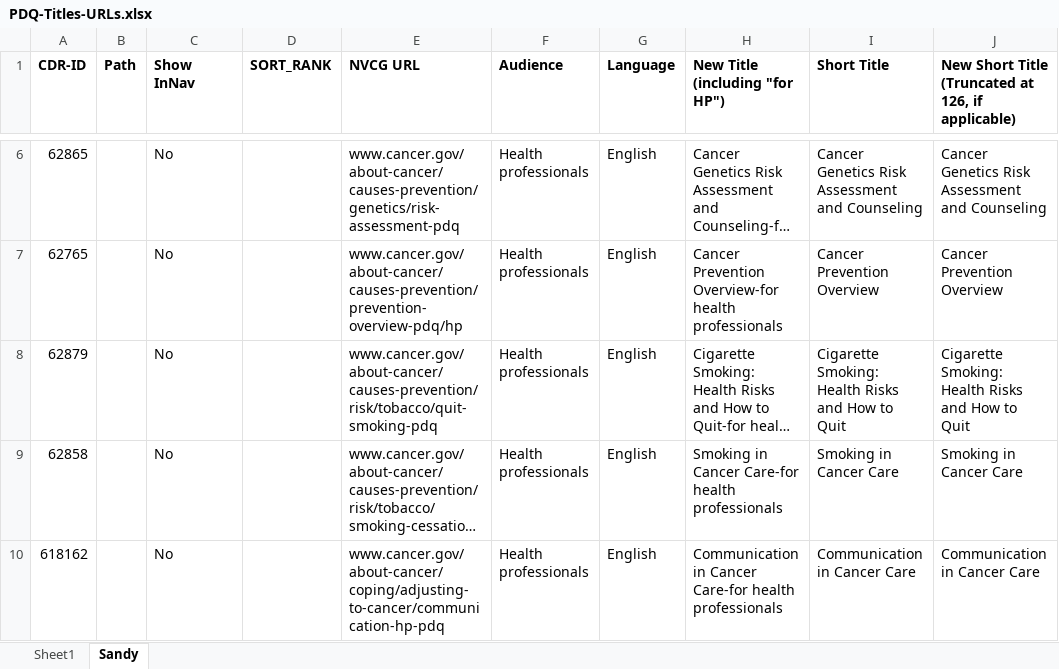
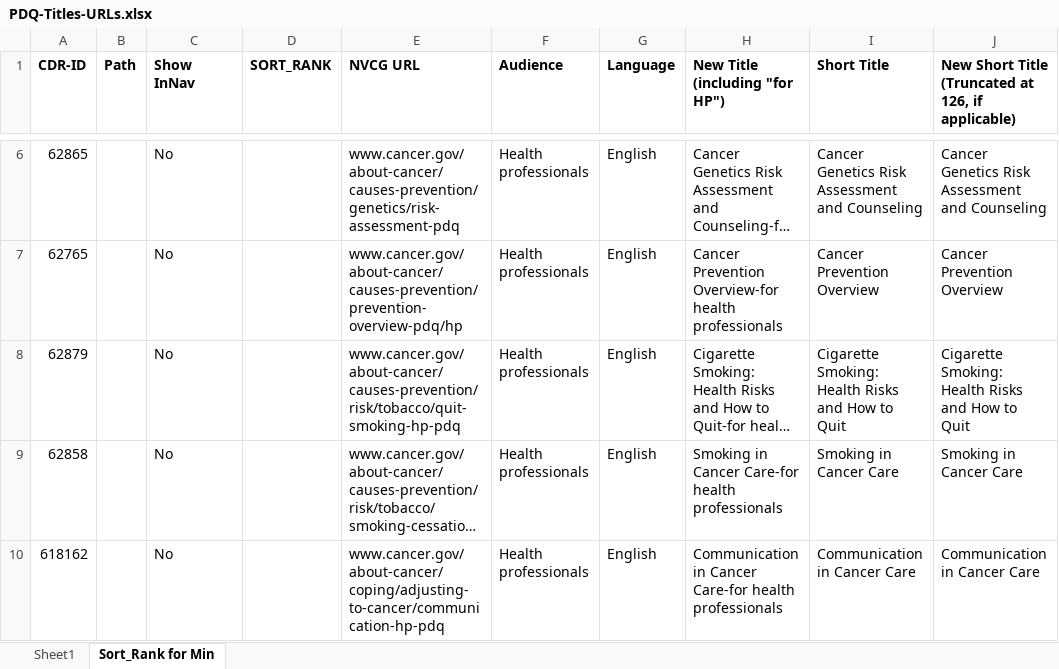
Before and after one commit to NCIOCPL/wcms-daisy, an Excel workbook: Daisy-xls/PDQ-Titles-URLs.xlsx, sheet Sort_Rank for Min, drawn as a sheet; only a part is shown, gaps mark what is left out; long unchanged cells end in …; values as stored, in another font and other column widths than the file's, no borders; the diff covers the shown part only; the diff names each change by its address in the sheet, - before the commit and + after, or states it on an @@ line.

```diff
--- a/Daisy-xls/PDQ-Titles-URLs.xlsx (sheet Sort_Rank for Min)
+++ b/Daisy-xls/PDQ-Titles-URLs.xlsx (sheet Sort_Rank for Min)
-sheet tab: Sandy
+sheet tab: Sort_Rank for Min
-E8 (NVCG URL): www.cancer.gov/about-cancer/causes-prevention/risk/tobacco/quit-smoking-pdq
+E8 (NVCG URL): www.cancer.gov/about-cancer/causes-prevention/risk/tobacco/quit-smoking-hp-pdq
```
Also changed, not shown: 3 edited cells elsewhere in this sheet, sheet Sheet1, formulas that keep their value.
